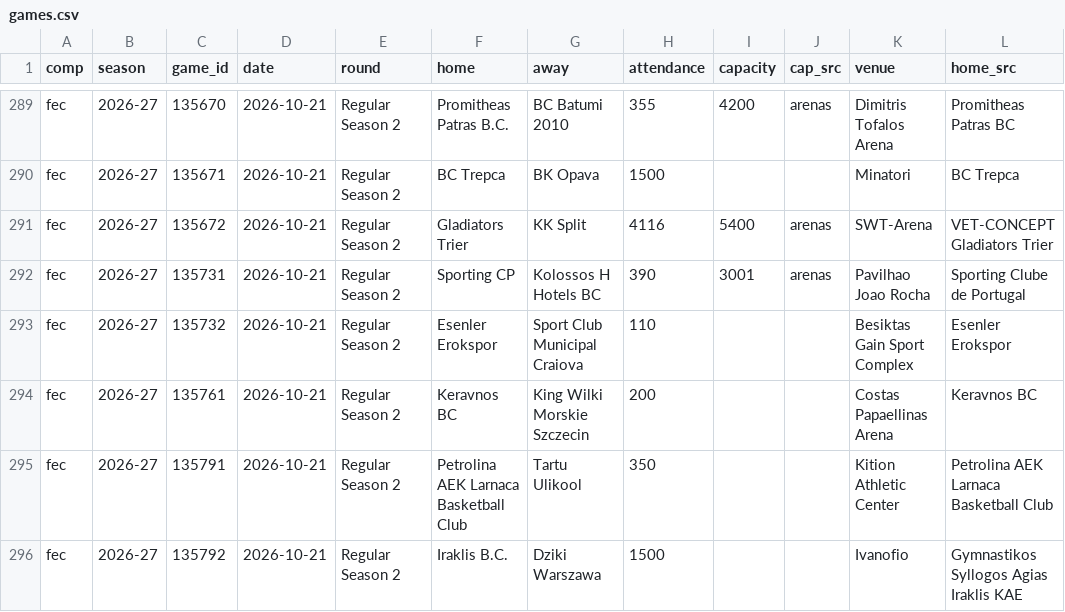
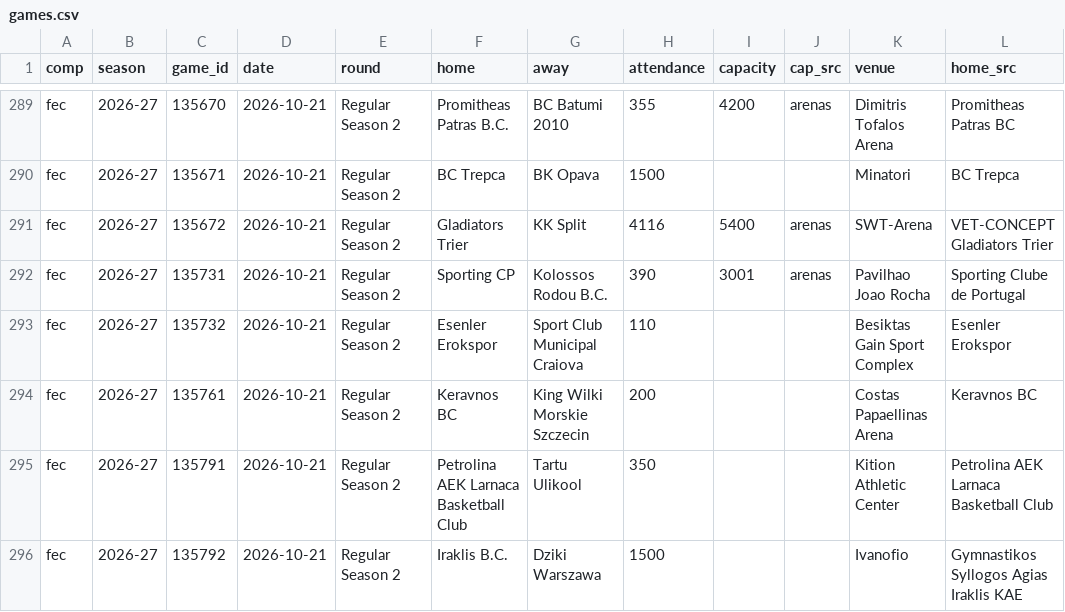
Before and after one commit to Smogikas/EUattendance, a CSV file: data/2026-27/games.csv, drawn as a sheet; only a part is shown, gaps mark what is left out; the diff covers the shown part only; the diff names each change by its address in the sheet, - before the commit and + after, or states it on an @@ line.

```diff
--- a/data/2026-27/games.csv
+++ b/data/2026-27/games.csv
-G292 (away): Kolossos H Hotels BC
+G292 (away): Kolossos Rodou B.C.
```
Also changed, not shown: 39 edited cells elsewhere in this file, 3 other files.
